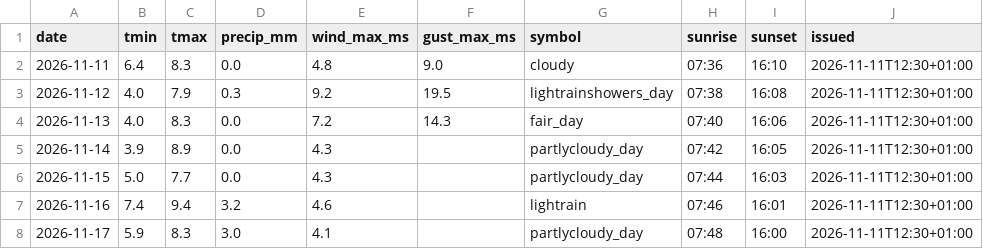
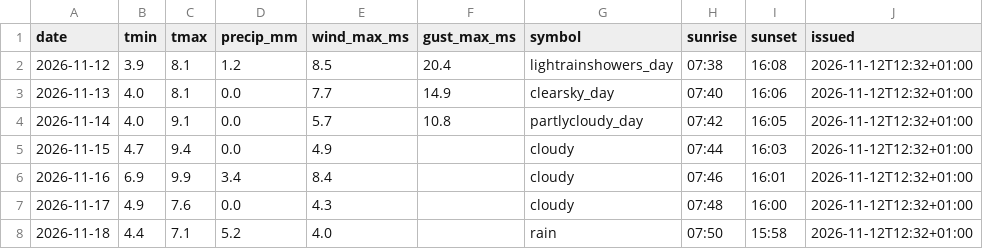
Before and after one commit to schibra/rss-feeds-harvester, a CSV file: data/daily.csv, drawn as a sheet.

```diff
--- a/data/daily.csv
+++ b/data/daily.csv
@@ -1,8 +1,8 @@
 date,tmin,tmax,precip_mm,wind_max_ms,gust_max_ms,symbol,sunrise,sunset,issued
-2026-11-11,6.4,8.3,0.0,4.8,9.0,cloudy,07:36,16:10,2026-11-11T12:30+01:00
-2026-11-12,4.0,7.9,0.3,9.2,19.5,lightrainshowers_day,07:38,16:08,2026-11-11T12:30+01:00
-2026-11-13,4.0,8.3,0.0,7.2,14.3,fair_day,07:40,16:06,2026-11-11T12:30+01:00
-2026-11-14,3.9,8.9,0.0,4.3,,partlycloudy_day,07:42,16:05,2026-11-11T12:30+01:00
-2026-11-15,5.0,7.7,0.0,4.3,,partlycloudy_day,07:44,16:03,2026-11-11T12:30+01:00
-2026-11-16,7.4,9.4,3.2,4.6,,lightrain,07:46,16:01,2026-11-11T12:30+01:00
-2026-11-17,5.9,8.3,3.0,4.1,,partlycloudy_day,07:48,16:00,2026-11-11T12:30+01:00
+2026-11-12,3.9,8.1,1.2,8.5,20.4,lightrainshowers_day,07:38,16:08,2026-11-12T12:32+01:00
+2026-11-13,4.0,8.1,0.0,7.7,14.9,clearsky_day,07:40,16:06,2026-11-12T12:32+01:00
+2026-11-14,4.0,9.1,0.0,5.7,10.8,partlycloudy_day,07:42,16:05,2026-11-12T12:32+01:00
+2026-11-15,4.7,9.4,0.0,4.9,,cloudy,07:44,16:03,2026-11-12T12:32+01:00
+2026-11-16,6.9,9.9,3.4,8.4,,cloudy,07:46,16:01,2026-11-12T12:32+01:00
+2026-11-17,4.9,7.6,0.0,4.3,,cloudy,07:48,16:00,2026-11-12T12:32+01:00
+2026-11-18,4.4,7.1,5.2,4.0,,rain,07:50,15:58,2026-11-12T12:32+01:00
```
Also changed, not shown: data/hourly.csv, data/newswire.csv, 1 other file.
